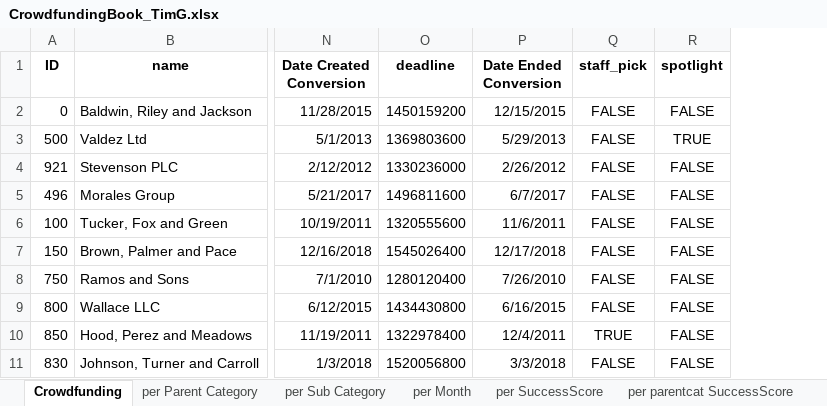
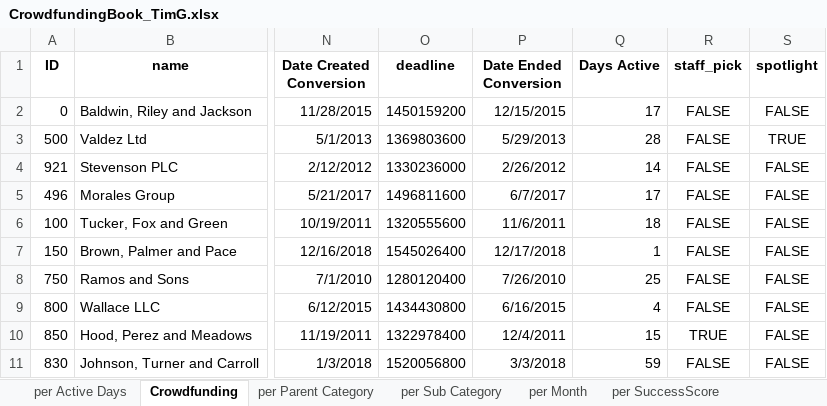
Before and after one commit to TimGannaway/codework, an Excel workbook: CrowdfundingBook_TimG.xlsx, sheet Crowdfunding, drawn as a sheet; only a part is shown, gaps mark what is left out; values as stored, in another font and other column widths than the file's, no borders; conditional formats not drawn; the diff names each change by its address in the sheet, - before the commit and + after, or states it on an @@ line.

```diff
--- a/CrowdfundingBook_TimG.xlsx (sheet Crowdfunding)
+++ b/CrowdfundingBook_TimG.xlsx (sheet Crowdfunding)
+sheet tab: per Active Days
+column Q (Days Active), rows 2-11: 17 | 28 | 14 | 17 | 18 | 1 | 25 | 4 | 15 | 59
```
Also changed, not shown: sheet per parentcat SuccessScore, sheet per SuccessScore, formulas that keep their value, 1 other file.
